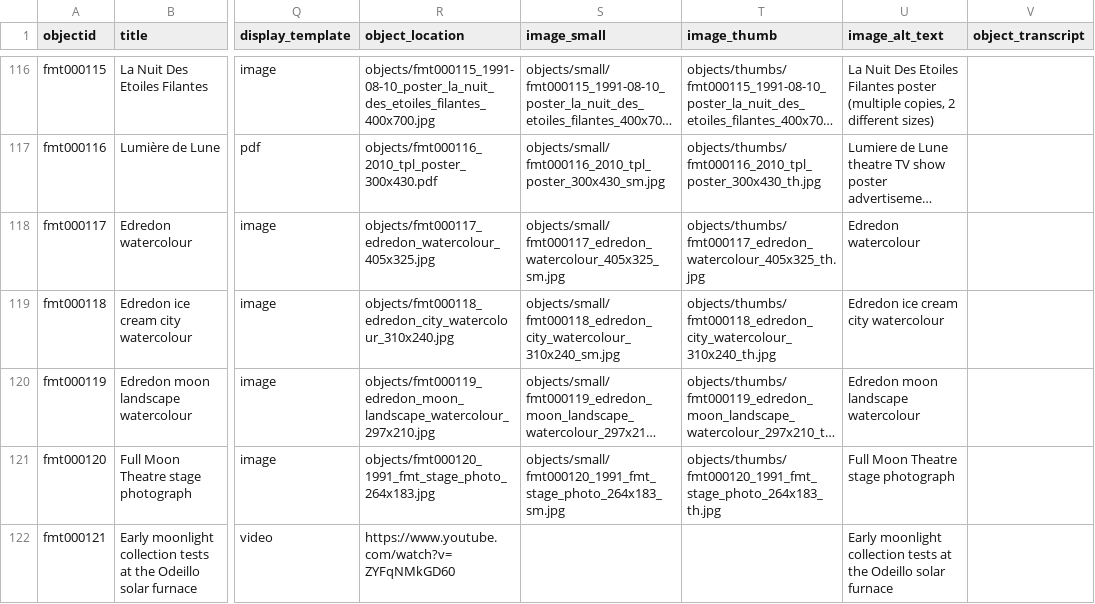
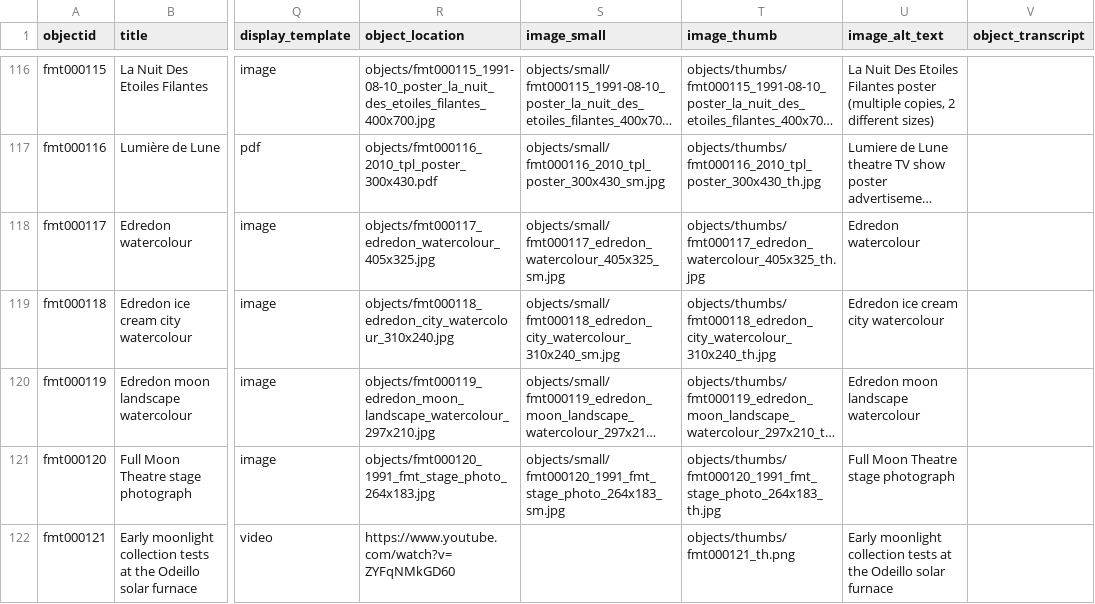
Before and after one commit to fullmoontheatre/fmt-archive, a CSV file: _data/fmt-archive.csv, drawn as a sheet; only a part is shown, gaps mark what is left out; long unchanged cells end in …; the diff names each change by its address in the sheet, - before the commit and + after, or states it on an @@ line.

Commit message:
video thumbnail

```diff
--- a/_data/fmt-archive.csv
+++ b/_data/fmt-archive.csv
-T122 (image_thumb): (empty)
+T122 (image_thumb): objects/thumbs/fmt000121_th.png
```
Also changed, not shown: 1 other file.
